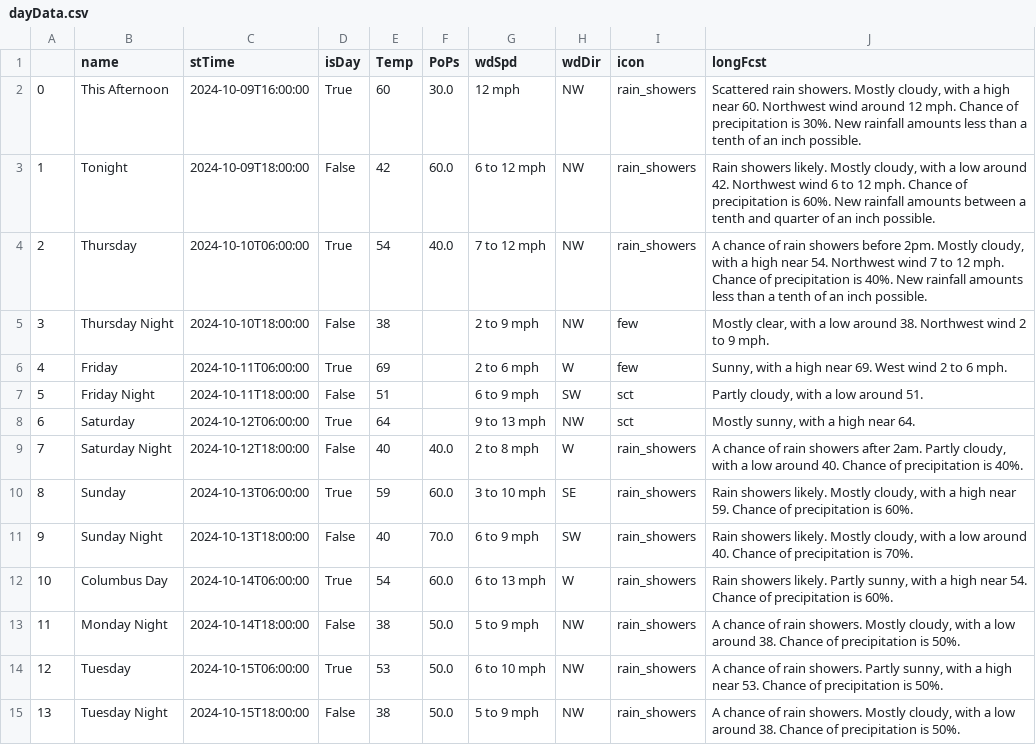
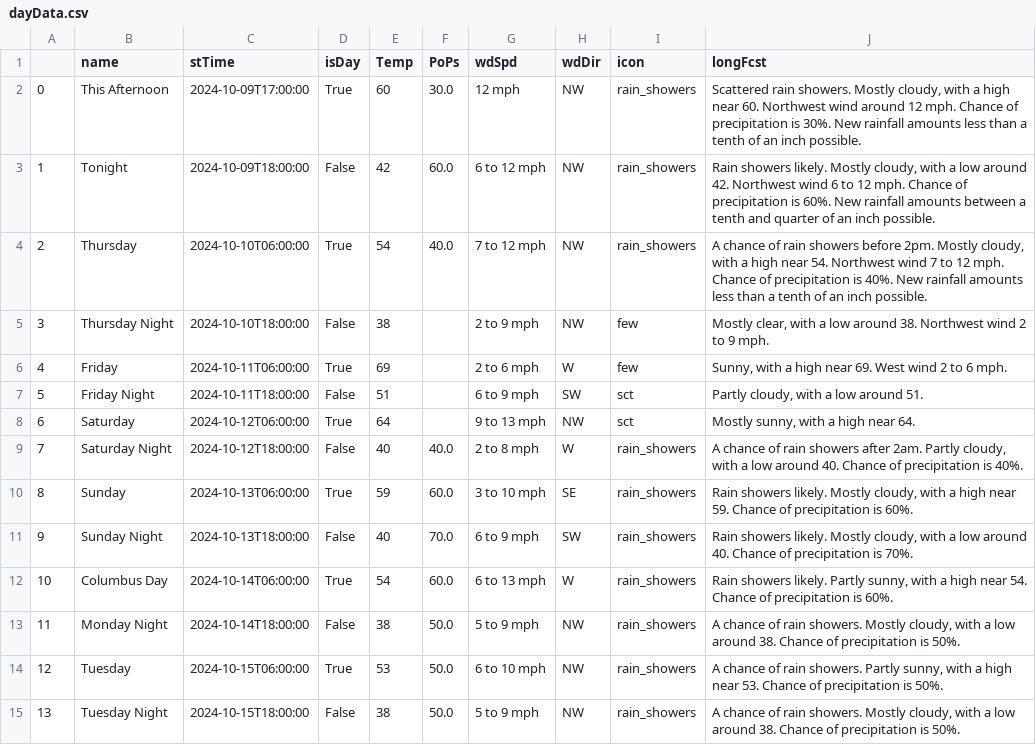
Before and after one commit to avinasharavind/weather-dashboard, a CSV file: static/files/dayData.csv, drawn as a sheet.

```diff
--- a/static/files/dayData.csv
+++ b/static/files/dayData.csv
@@ -1,3 +1,3 @@
 ,name,stTime,isDay,Temp,PoPs,wdSpd,wdDir,icon,longFcst
-0,This Afternoon,2024-10-09T16:00:00,True,60,30.0,12 mph,NW,rain_showers,"Scattered rain showers. Mostly cloudy, with a high near 60. Northwest wind around 12 mph. Chance of precipitation is 30%. New rainfall amounts less than a tenth of an inch possible."
+0,This Afternoon,2024-10-09T17:00:00,True,60,30.0,12 mph,NW,rain_showers,"Scattered rain showers. Mostly cloudy, with a high near 60. Northwest wind around 12 mph. Chance of precipitation is 30%. New rainfall amounts less than a tenth of an inch possible."
 1,Tonight,2024-10-09T18:00:00,False,42,60.0,6 to 12 mph,NW,rain_showers,"Rain showers likely. Mostly cloudy, with a low around 42. Northwest wind 6 to 12 mph. Chance of precipitation is 60%. New rainfall amounts between a tenth and quarter of an inch possible."
```
Also changed, not shown: 2 other files.
